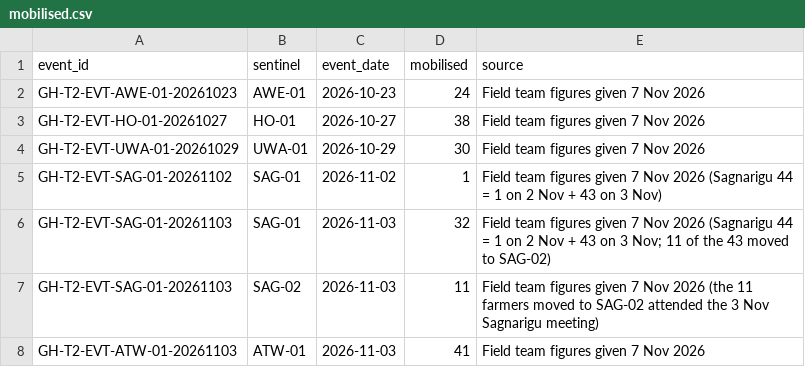
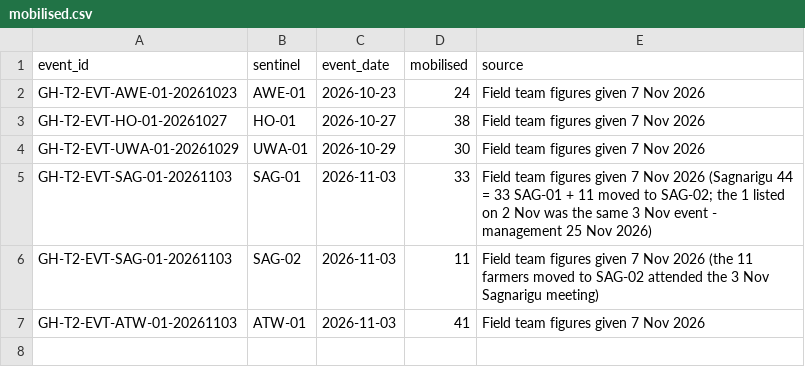
Before and after one commit to Emehub/tier2-dashboard, a CSV file: config/mobilised.csv, drawn as a sheet.

```diff
--- a/config/mobilised.csv
+++ b/config/mobilised.csv
@@ -4,4 +4,3 @@ GH-T2-EVT-HO-01-20261027,HO-01,2026-10-27,38,Field team figures given 7 Nov 2026
 GH-T2-EVT-UWA-01-20261029,UWA-01,2026-10-29,30,Field team figures given 7 Nov 2026
-GH-T2-EVT-SAG-01-20261102,SAG-01,2026-11-02,1,Field team figures given 7 Nov 2026 (Sagnarigu 44 = 1 on 2 Nov + 43 on 3 Nov)
-GH-T2-EVT-SAG-01-20261103,SAG-01,2026-11-03,32,Field team figures given 7 Nov 2026 (Sagnarigu 44 = 1 on 2 Nov + 43 on 3 Nov; 11 of the 43 moved to SAG-02)
+GH-T2-EVT-SAG-01-20261103,SAG-01,2026-11-03,33,Field team figures given 7 Nov 2026 (Sagnarigu 44 = 33 SAG-01 + 11 moved to SAG-02; the 1 listed on 2 Nov was the same 3 Nov event - management 25 Nov 2026)
 GH-T2-EVT-SAG-01-20261103,SAG-02,2026-11-03,11,Field team figures given 7 Nov 2026 (the 11 farmers moved to SAG-02 attended the 3 Nov Sagnarigu meeting)
```
